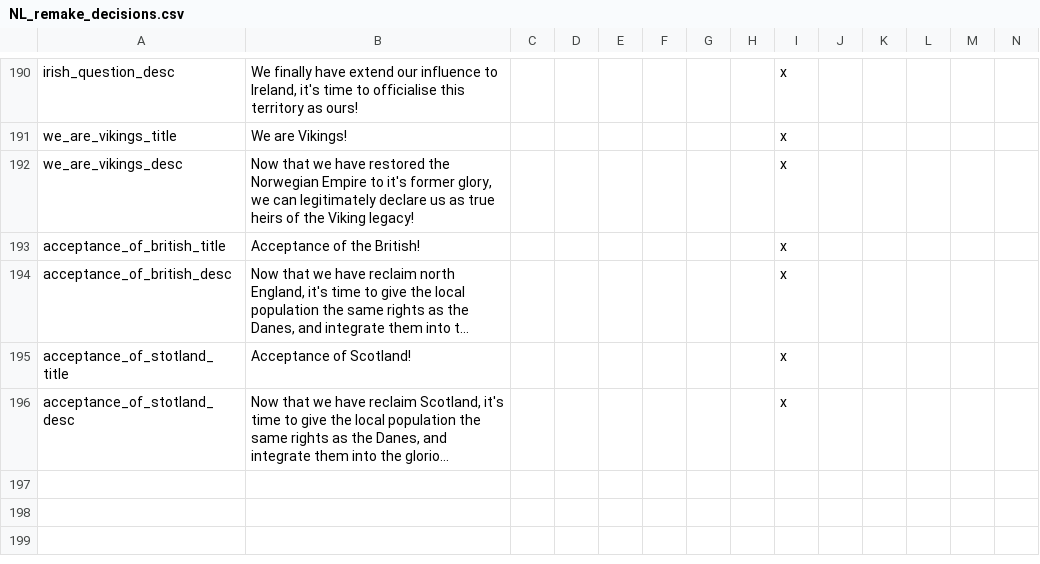
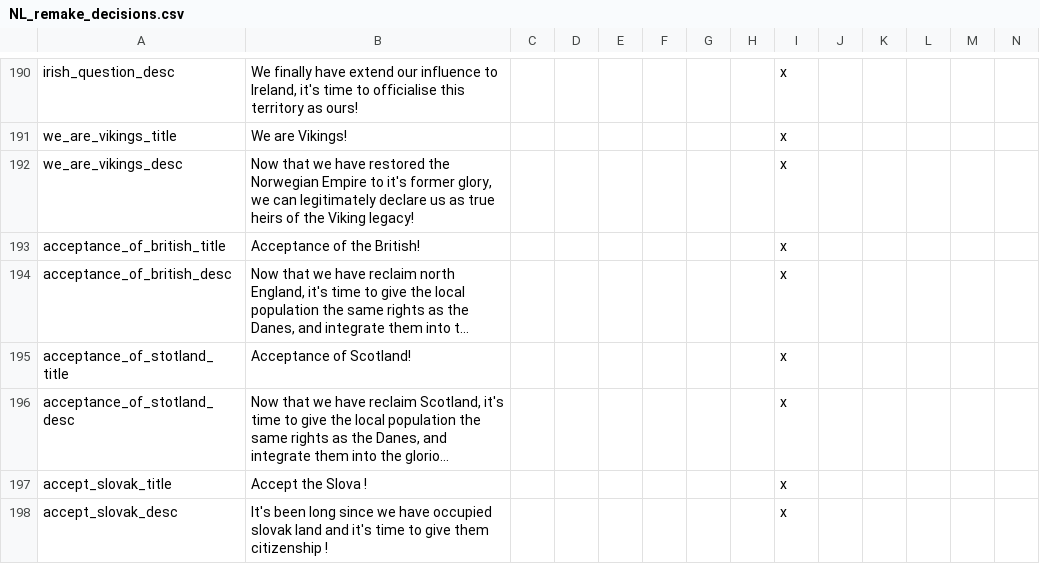
Before and after one commit to MaTi5893/Napoleon-s-Legacy-Remastered, a CSV file: Napoleon's Legacy_Remake/localisation/NL_remake_decisions.csv, drawn as a sheet; only a part is shown, gaps mark what is left out; long unchanged cells end in …; the diff names each change by its address in the sheet, - before the commit and + after, or states it on an @@ line.

```diff
--- a/Napoleon's Legacy_Remake/localisation/NL_remake_decisions.csv
+++ b/Napoleon's Legacy_Remake/localisation/NL_remake_decisions.csv
+row 197: accept_slovak_title | Accept the Slova ! |  |  |  |  |  |  | x
+row 198: accept_slovak_desc | It's been long since we have occupied slovak land and it's time to give them citizenship ! |  |  |  |  |  |  | x
```
Also changed, not shown: Napoleon's Legacy_Remake/localisation/00_NL_remake_new_nations.csv, 24 other files.
